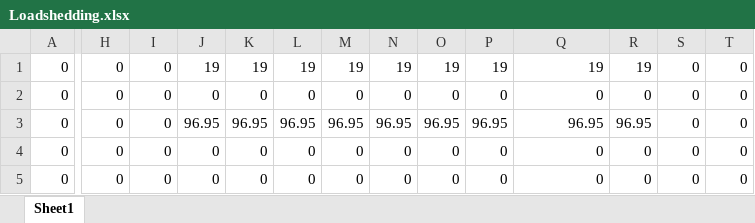
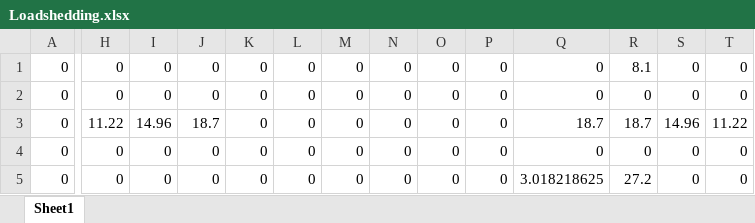
Before and after one commit to wawzysys/dw, an Excel workbook: Loadshedding.xlsx, sheet Sheet1, drawn as a sheet; only a part is shown, gaps mark what is left out; values as stored, in another font and other column widths than the file's, no borders; the diff covers the shown part only; the diff names each change by its address in the sheet, - before the commit and + after, or states it on an @@ line.

```diff
--- a/Loadshedding.xlsx (sheet Sheet1)
+++ b/Loadshedding.xlsx (sheet Sheet1)
-J1: 19
+J1: 0
-K1: 19
+K1: 0
-L1: 19
+L1: 0
-M1: 19
+M1: 0
-N1: 19
+N1: 0
-O1: 19
+O1: 0
-P1: 19
+P1: 0
-Q1: 19
+Q1: 0
-R1: 19
+R1: 8.1
-H3: 0
+H3: 11.22
-I3: 0
+I3: 14.96
-J3: 96.95
+J3: 18.7
-K3: 96.95
+K3: 0
-L3: 96.95
+L3: 0
-M3: 96.95
+M3: 0
-N3: 96.95
+N3: 0
-O3: 96.95
+O3: 0
-P3: 96.95
+P3: 0
-Q3: 96.95
+Q3: 18.7
-R3: 96.95
+R3: 18.7
-S3: 0
+S3: 14.96
-T3: 0
+T3: 11.22
-Q5: 0
+Q5: 3.018218625
-R5: 0
+R5: 27.2
```
Also changed, not shown: 18 edited cells elsewhere in this sheet, DLMPs.xlsx, plot_data2.xlsx, 24 other files.
